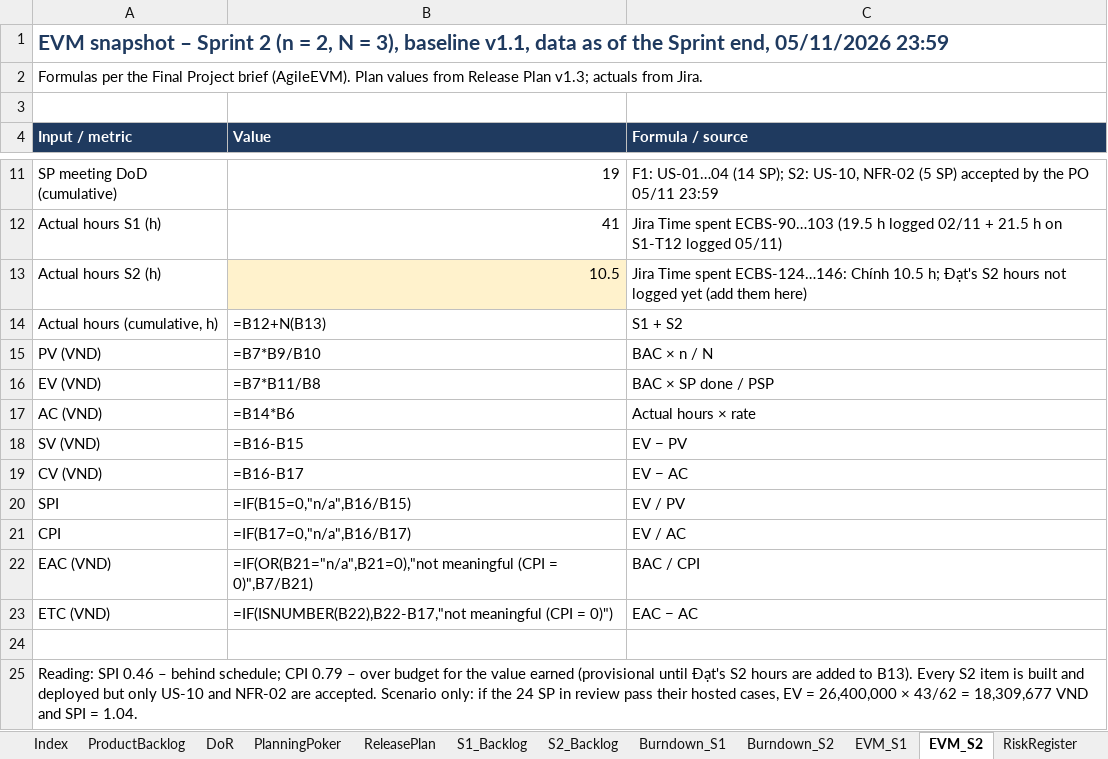
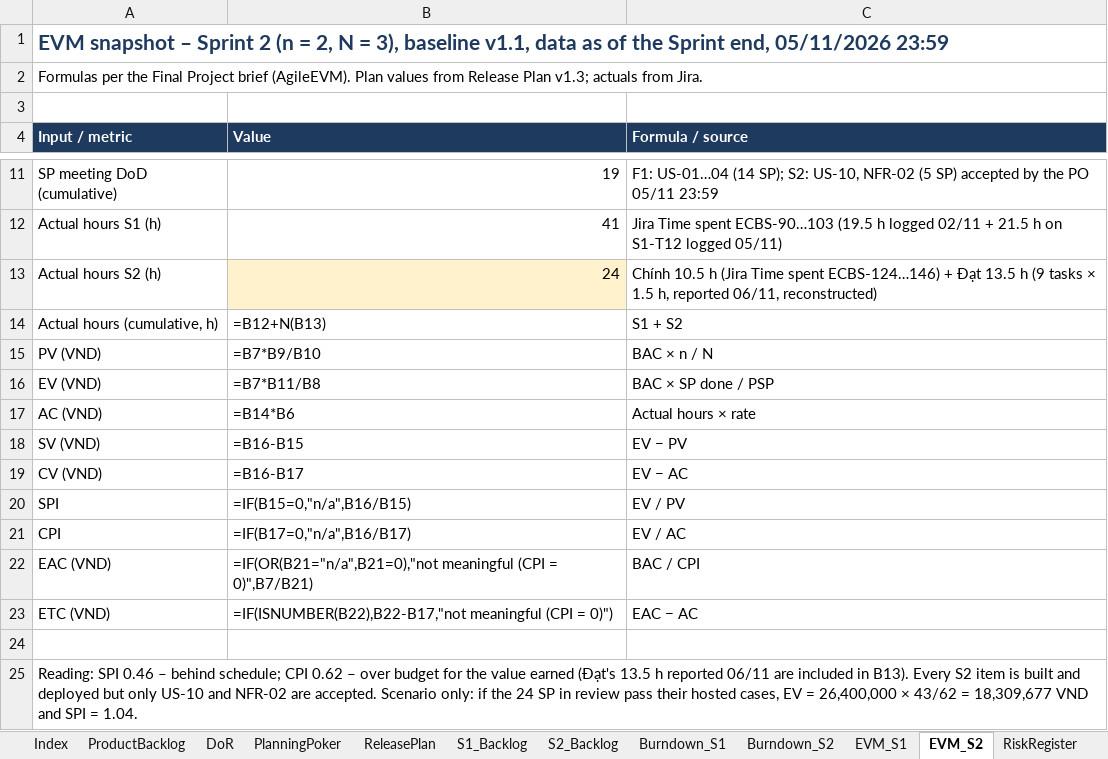
Before and after one commit to Tdat10052499/E-Commercial-Book-Store, an Excel workbook: deliverables/S2/HK261_SPM_FP_Team6_c2_SprintBacklog_S2.xlsx, sheet EVM_S2, drawn as a sheet; only a part is shown, gaps mark what is left out; values as stored, in another font and other column widths than the file's, no borders; formulas without a stored value are shown as written; the diff names each change by its address in the sheet, - before the commit and + after, or states it on an @@ line.

```diff
--- a/deliverables/S2/HK261_SPM_FP_Team6_c2_SprintBacklog_S2.xlsx (sheet EVM_S2)
+++ b/deliverables/S2/HK261_SPM_FP_Team6_c2_SprintBacklog_S2.xlsx (sheet EVM_S2)
-B13 (Value): 10.5
+B13 (Value): 24
-C13 (Formula / source): Jira Time spent ECBS-124…146: Chính 10.5 h; Đạt's S2 hours not logged yet (add them here)
+C13 (Formula / source): Chính 10.5 h (Jira Time spent ECBS-124…146) + Đạt 13.5 h (9 tasks × 1.5 h, reported 06/11, reconstructed)
-A25 (Input / metric): …schedule; CPI 0.79 – over budget for the value earned (provisional until Đạt's S2 hours are added to B13). Every…
+A25 (Input / metric): …schedule; CPI 0.62 – over budget for the value earned (Đạt's 13.5 h reported 06/11 are included in B13). Every…
```
Also changed, not shown: sheet S2_Backlog, sheet WeeklyStatus_S2, sheet TestCases_F1, sheet TestCases_F2F3, 12 other files.
